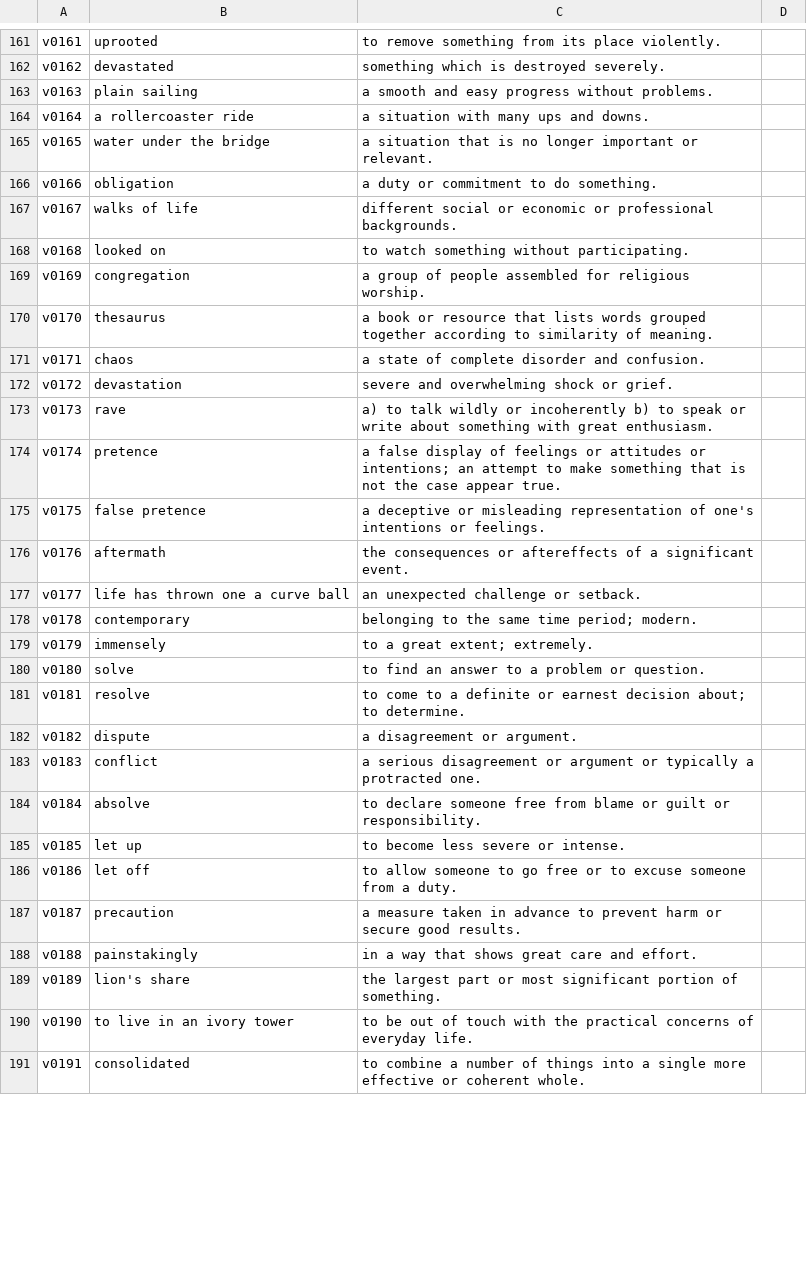
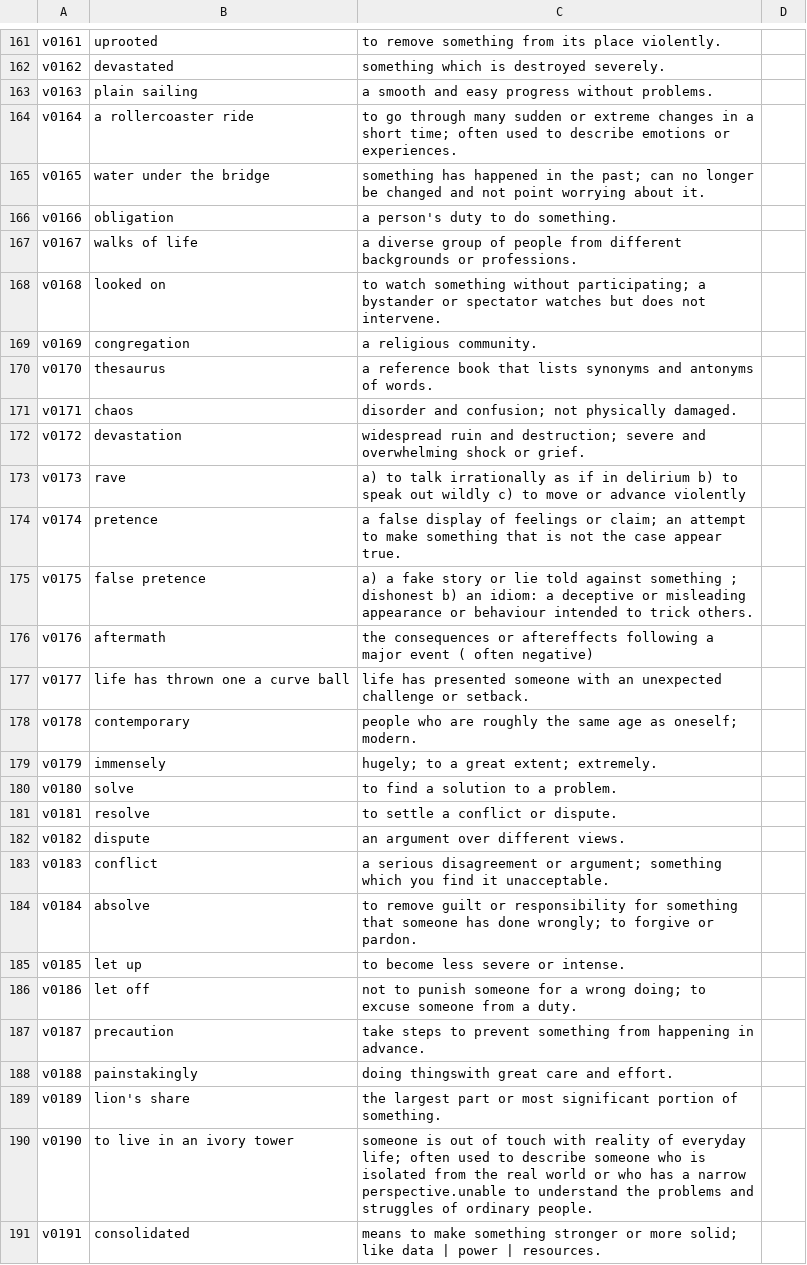
Before and after one commit to lws343343/moodle-docker, a CSV file: engVocab/vocab.csv, drawn as a sheet; only a part is shown, gaps mark what is left out; the diff covers the shown part only.

Commit message:
Automated backup commit 2025-08-02 10:32:43

```diff
--- a/engVocab/vocab.csv
+++ b/engVocab/vocab.csv
@@ -163,29 +163,29 @@ v0162, devastated, something which is destroyed severely.
 v0163, plain sailing, a smooth and easy progress without problems.
-v0164, a rollercoaster ride, a situation with many ups and downs.
-v0165, water under the bridge, a situation that is no longer important or relevant.
-v0166, obligation, a duty or commitment to do something.
-v0167, walks of life, different social or economic or professional backgrounds.
-v0168, looked on, to watch something without participating.
-v0169, congregation, a group of people assembled for religious worship.
-v0170, thesaurus, a book or resource that lists words grouped together according to similarity of meaning.
-v0171, chaos, a state of complete disorder and confusion.
-v0172, devastation, severe and overwhelming shock or grief.
-v0173, rave, a) to talk wildly or incoherently b) to speak or write about something with great enthusiasm.
-v0174, pretence, a false display of feelings or attitudes or intentions; an attempt to make something that is not the case appear true.
-v0175, false pretence, a deceptive or misleading representation of one's intentions or feelings.
-v0176, aftermath, the consequences or aftereffects of a significant event.
-v0177, life has thrown one a curve ball, an unexpected challenge or setback.
-v0178, contemporary, belonging to the same time period; modern.
-v0179, immensely, to a great extent; extremely.
-v0180, solve, to find an answer to a problem or question.
-v0181, resolve, to come to a definite or earnest decision about; to determine.
-v0182, dispute, a disagreement or argument.
-v0183, conflict, a serious disagreement or argument or typically a protracted one.
-v0184, absolve, to declare someone free from blame or guilt or responsibility.
+v0164, a rollercoaster ride, to go through many sudden or extreme changes in a short time; often used to describe emotions or experiences.
+v0165, water under the bridge, something has happened in the past; can no longer be changed and not point worrying about it.
+v0166, obligation, a person's duty to do something.
+v0167, walks of life, a diverse group of people from different backgrounds or professions.
+v0168, looked on, to watch something without participating; a bystander or spectator watches but does not intervene.
+v0169, congregation, a religious community.
+v0170, thesaurus, a reference book that lists synonyms and antonyms of words.
+v0171, chaos, disorder and confusion; not physically damaged.
+v0172, devastation, widespread ruin and destruction; severe and overwhelming shock or grief.
+v0173, rave, a) to talk irrationally as if in delirium b) to speak out wildly c) to move or advance violently
+v0174, pretence, a false display of feelings or claim; an attempt to make something that is not the case appear true.
+v0175, false pretence, a) a fake story or lie told against something ; dishonest b) an idiom: a deceptive or misleading appearance or behaviour intended to trick others.
+v0176, aftermath, the consequences or aftereffects following a major event ( often negative)
+v0177, life has thrown one a curve ball, life has presented someone with an unexpected challenge or setback.
+v0178, contemporary, people who are roughly the same age as oneself; modern.
+v0179, immensely, hugely; to a great extent; extremely.
+v0180, solve, to find a solution to a problem.
+v0181, resolve, to settle a conflict or dispute.
+v0182, dispute, an argument over different views.
+v0183, conflict, a serious disagreement or argument; something which you find it unacceptable.
+v0184, absolve, to remove guilt or responsibility for something that someone has done wrongly; to forgive or pardon.
 v0185, let up, to become less severe or intense.
-v0186, let off, to allow someone to go free or to excuse someone from a duty.
-v0187, precaution, a measure taken in advance to prevent harm or secure good results.
-v0188, painstakingly, in a way that shows great care and effort.
+v0186, let off, not to punish someone for a wrong doing; to excuse someone from a duty.
+v0187, precaution, take steps to prevent something from happening in advance.
+v0188, painstakingly, doing thingswith great care and effort.
 v0189, lion's share, the largest part or most significant portion of something.
-v0190, to live in an ivory tower, to be out of touch with the practical concerns of everyday life.
-v0191, consolidated, to combine a number of things into a single more effective or coherent whole.
+v0190, to live in an ivory tower, someone is out of touch with reality of everyday life; often used to describe someone who is isolated from the real world or who has a narrow perspective.unable to understand the problems and struggles of ordinary people.
+v0191, consolidated, means to make something stronger or more solid; like data | power | resources.
```
Also changed, not shown: 58 edited cells elsewhere in this file, engVocab/collocation.csv, 2 other files.
